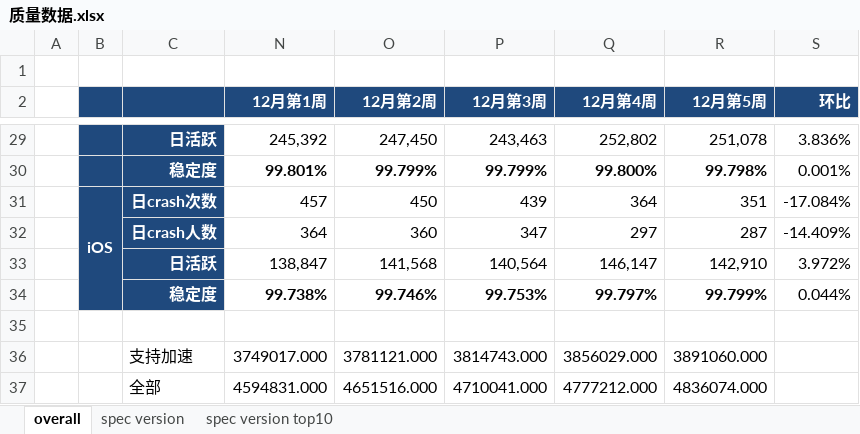
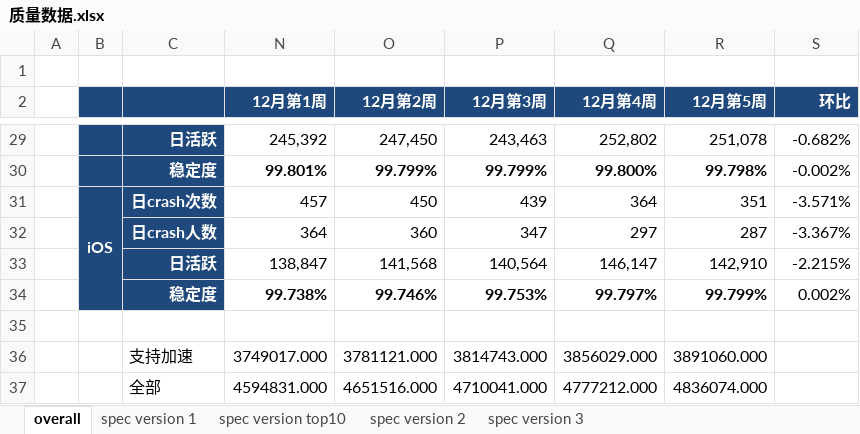
Before and after one commit to jacardl/nutty, an Excel workbook: 质量数据.xlsx, sheet overall, drawn as a sheet; only a part is shown, gaps mark what is left out; values as stored, in another font and other column widths than the file's, no borders; the diff covers the shown part only; the diff names each change by its address in the sheet, - before the commit and + after, or states it on an @@ line.

Commit message:
1、add sheet 4/5

```diff
--- a/质量数据.xlsx (sheet overall)
+++ b/质量数据.xlsx (sheet overall)
-sheet tab: spec version
+sheet tab: spec version 1
+sheet tab: spec version 2
+sheet tab: spec version 3
-S29 (环比): 3.836%
+S29 (环比): -0.682%
-S30 (环比): 0.001%
+S30 (环比): -0.002%
-S31 (环比): -17.084%
+S31 (环比): -3.571%
-S32 (环比): -14.409%
+S32 (环比): -3.367%
-S33 (环比): 3.972%
+S33 (环比): -2.215%
-S34 (环比): 0.044%
+S34 (环比): 0.002%
```
Also changed, not shown: 25 edited cells elsewhere in this sheet, formulas that keep their value, 3 other files.
